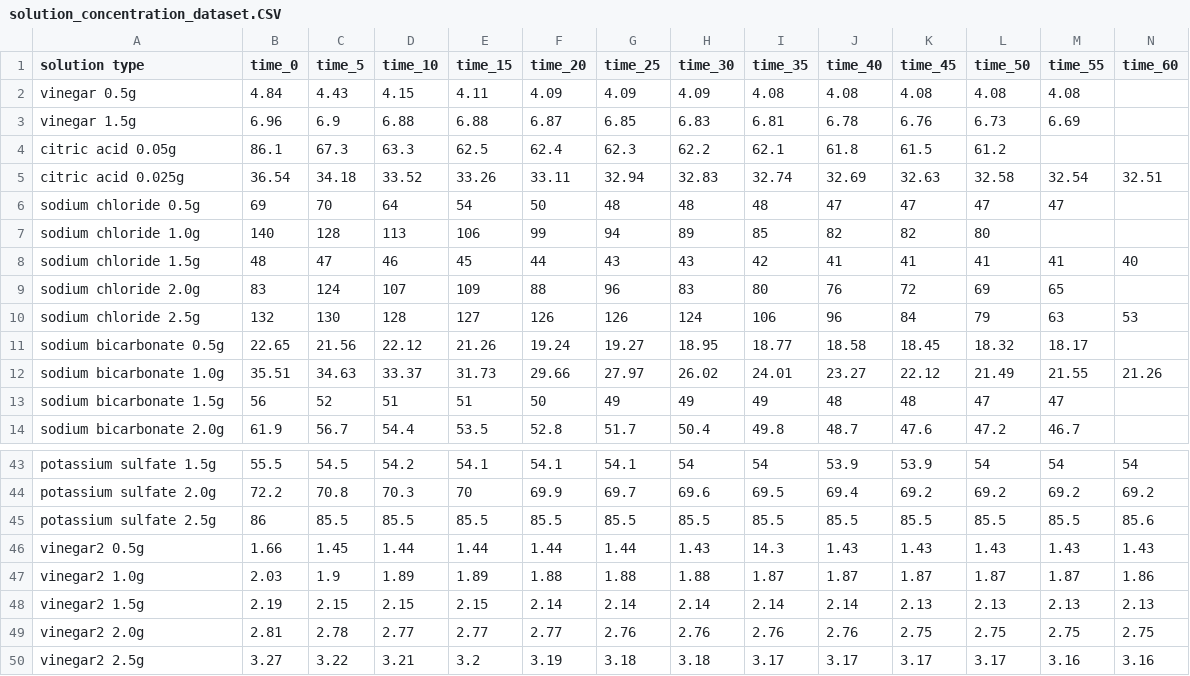
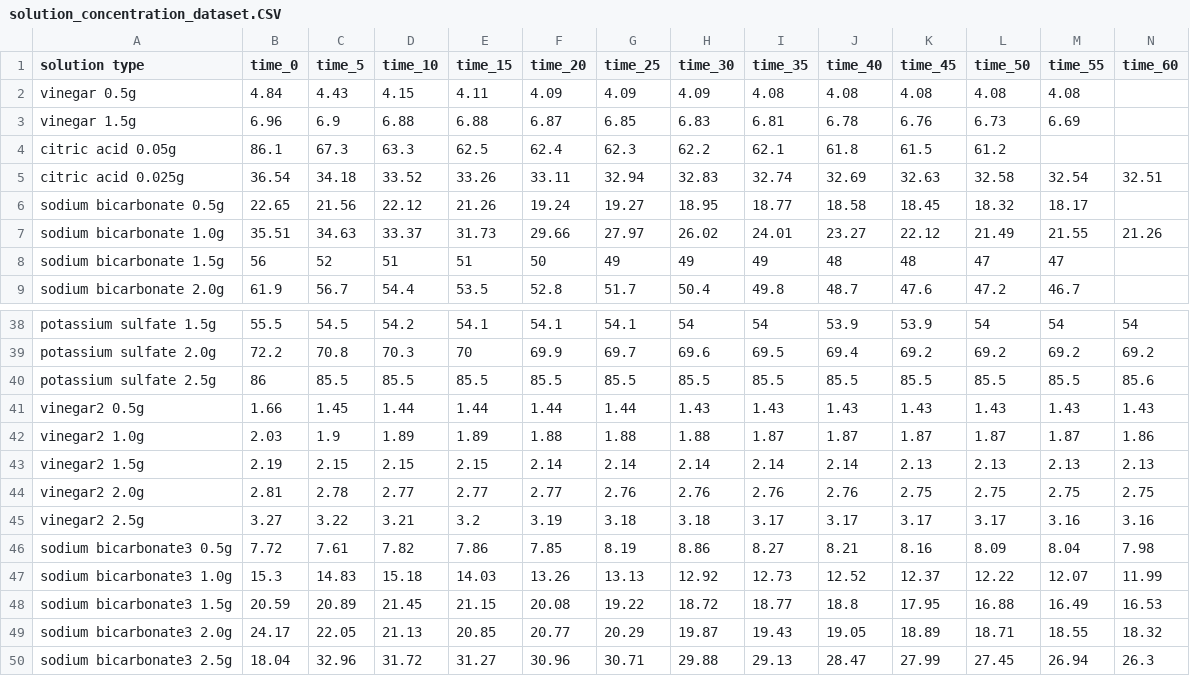
Before and after one commit to dolphin2410/ecp, a CSV file: solution_concentration_dataset.CSV, drawn as a sheet; only a part is shown, gaps mark what is left out; removed rows and columns are numbered as before the commit, all else as after; rows hold the shown columns only; the diff names each change by its address in the sheet, - before the commit and + after, or states it on an @@ line.

Commit message:
update dataset

```diff
--- a/solution_concentration_dataset.CSV
+++ b/solution_concentration_dataset.CSV
-row 6: sodium chloride 0.5g | 69 | 70 | 64 | 54 | 50 | 48 | 48 | 48 | 47 | 47 | 47 | 47
-row 7: sodium chloride 1.0g | 140 | 128 | 113 | 106 | 99 | 94 | 89 | 85 | 82 | 82 | 80
-row 8: sodium chloride 1.5g | 48 | 47 | 46 | 45 | 44 | 43 | 43 | 42 | 41 | 41 | 41 | 41 | 40
-row 9: sodium chloride 2.0g | 83 | 124 | 107 | 109 | 88 | 96 | 83 | 80 | 76 | 72 | 69 | 65
-row 10: sodium chloride 2.5g | 132 | 130 | 128 | 127 | 126 | 126 | 124 | 106 | 96 | 84 | 79 | 63 | 53
-I41 (time_35): 14.3
+I41 (time_35): 1.43
+row 46: sodium bicarbonate3 0.5g | 7.72 | 7.61 | 7.82 | 7.86 | 7.85 | 8.19 | 8.86 | 8.27 | 8.21 | 8.16 | 8.09 | 8.04 | 7.98
+row 47: sodium bicarbonate3 1.0g | 15.3 | 14.83 | 15.18 | 14.03 | 13.26 | 13.13 | 12.92 | 12.73 | 12.52 | 12.37 | 12.22 | 12.07 | 11.99
+row 48: sodium bicarbonate3 1.5g | 20.59 | 20.89 | 21.45 | 21.15 | 20.08 | 19.22 | 18.72 | 18.77 | 18.8 | 17.95 | 16.88 | 16.49 | 16.53
+row 49: sodium bicarbonate3 2.0g | 24.17 | 22.05 | 21.13 | 20.85 | 20.77 | 20.29 | 19.87 | 19.43 | 19.05 | 18.89 | 18.71 | 18.55 | 18.32
+row 50: sodium bicarbonate3 2.5g | 18.04 | 32.96 | 31.72 | 31.27 | 30.96 | 30.71 | 29.88 | 29.13 | 28.47 | 27.99 | 27.45 | 26.94 | 26.3
```
Also changed, not shown: temperature_dataset.CSV, 2 other files.
